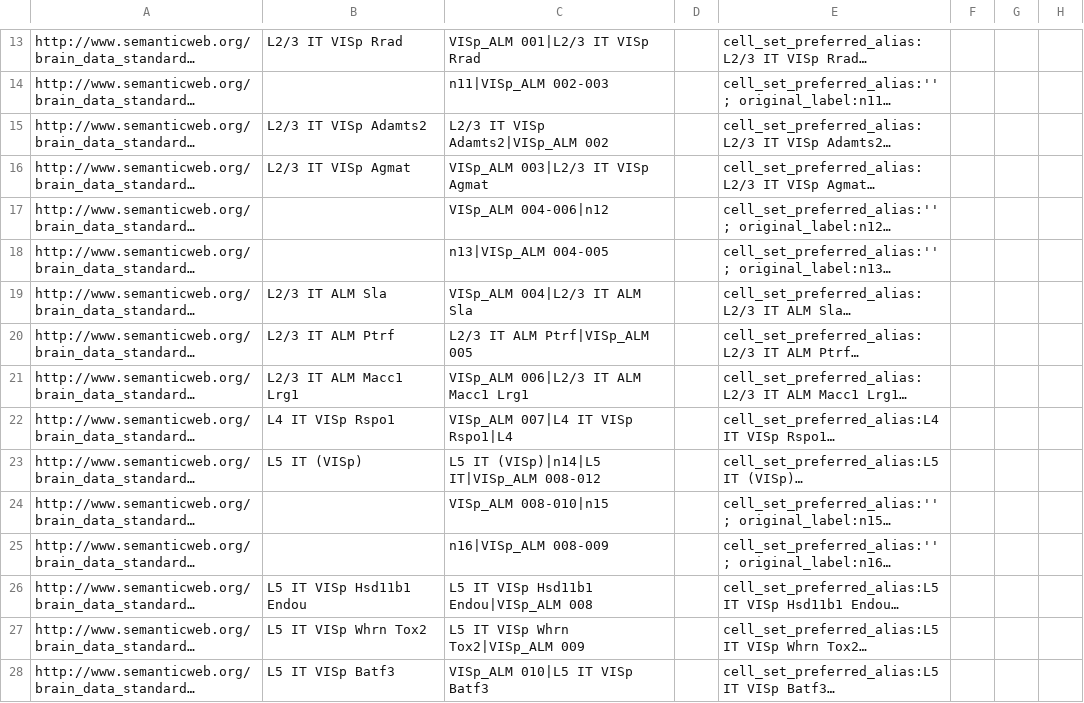
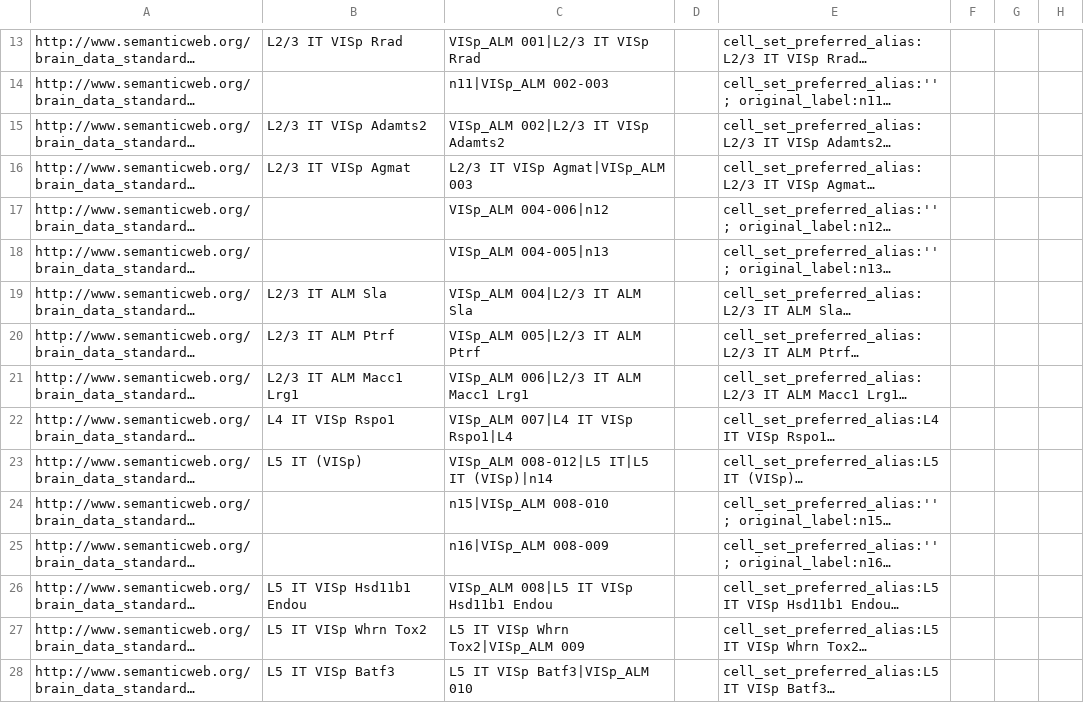
Before and after one commit to obophenotype/brain_data_standards_ontologies, a TSV file: src/templates/CCN201810310_class.tsv, drawn as a sheet; only a part is shown, gaps mark what is left out; long unchanged cells end in …; the diff covers the shown part only; the diff names each change by its address in the sheet, - before the commit and + after, or states it on an @@ line.

```diff
--- a/src/templates/CCN201810310_class.tsv
+++ b/src/templates/CCN201810310_class.tsv
-C15: L2/3 IT VISp Adamts2|VISp_ALM 002
+C15: VISp_ALM 002|L2/3 IT VISp Adamts2
-C16: VISp_ALM 003|L2/3 IT VISp Agmat
+C16: L2/3 IT VISp Agmat|VISp_ALM 003
-C18: n13|VISp_ALM 004-005
+C18: VISp_ALM 004-005|n13
-C20: L2/3 IT ALM Ptrf|VISp_ALM 005
+C20: VISp_ALM 005|L2/3 IT ALM Ptrf
-C23: L5 IT (VISp)|n14|L5 IT|VISp_ALM 008-012
+C23: VISp_ALM 008-012|L5 IT|L5 IT (VISp)|n14
-C24: VISp_ALM 008-010|n15
+C24: n15|VISp_ALM 008-010
-C26: L5 IT VISp Hsd11b1 Endou|VISp_ALM 008
+C26: VISp_ALM 008|L5 IT VISp Hsd11b1 Endou
-C28: VISp_ALM 010|L5 IT VISp Batf3
+C28: L5 IT VISp Batf3|VISp_ALM 010
```
Also changed, not shown: 144 edited cells elsewhere in this file, src/templates/CCN201908210_class.tsv, src/templates/CCN201908211_class.tsv, 2 other files.
